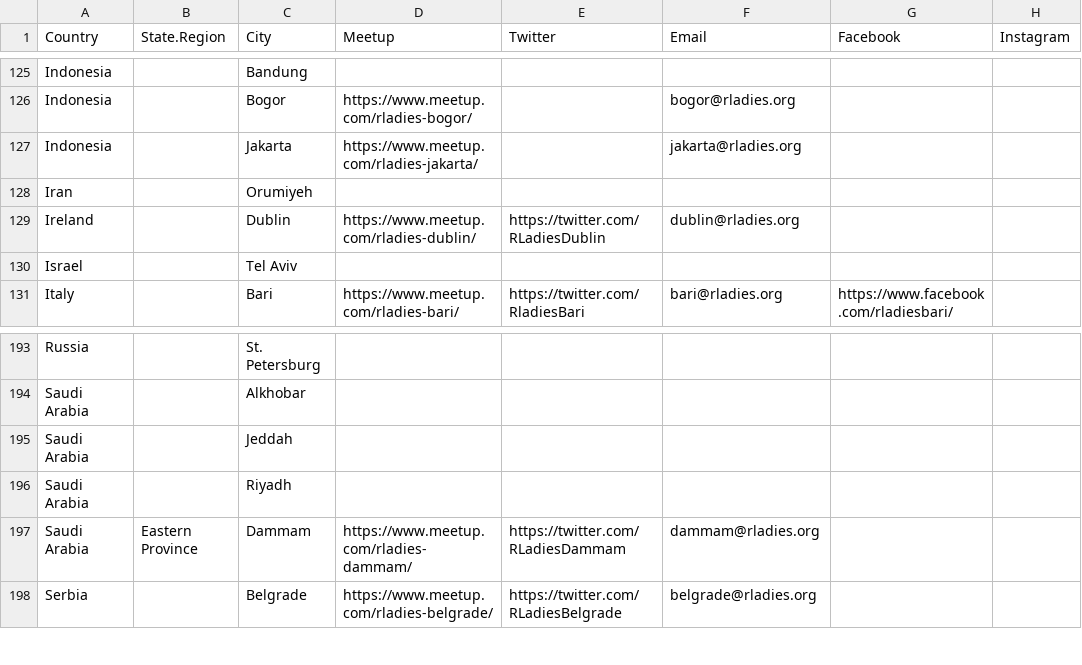
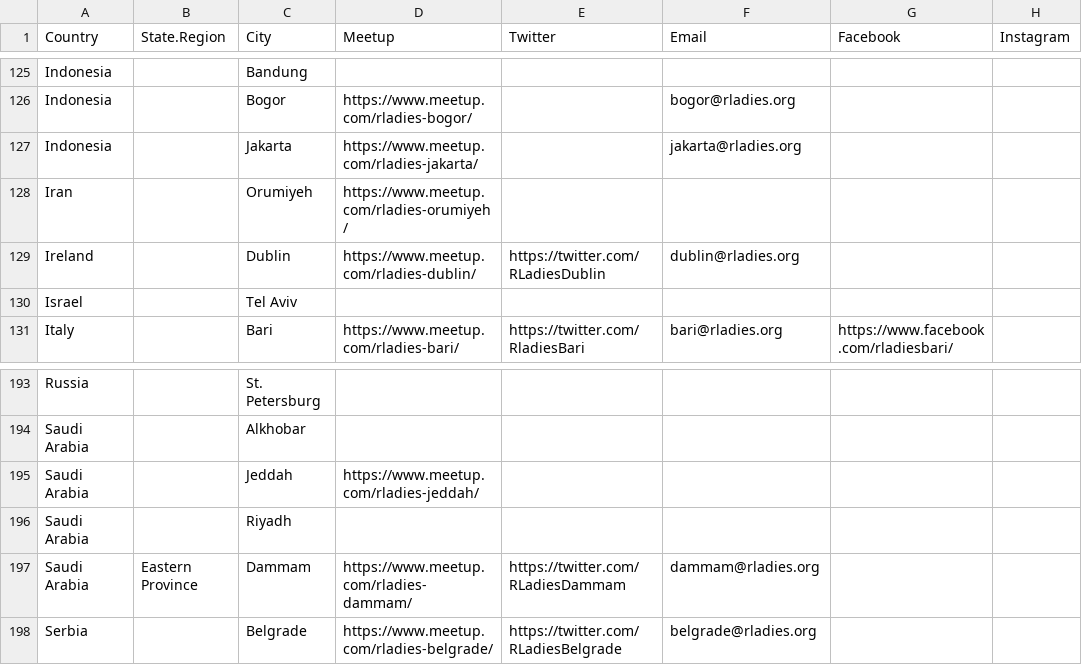
Before and after one commit to rladies/starter-kit, a CSV file: Current-Chapters.csv, drawn as a sheet; only a part is shown, gaps mark what is left out; the diff names each change by its address in the sheet, - before the commit and + after, or states it on an @@ line.

Commit message:
Update Current-Chapters.csv
Added meetup URL for Jeddah and Orumiyeh

```diff
--- a/Current-Chapters.csv
+++ b/Current-Chapters.csv
-D128 (Meetup): (empty)
+D128 (Meetup): https://www.meetup.com/rladies-orumiyeh/
-D195 (Meetup): (empty)
+D195 (Meetup): https://www.meetup.com/rladies-jeddah/
```
